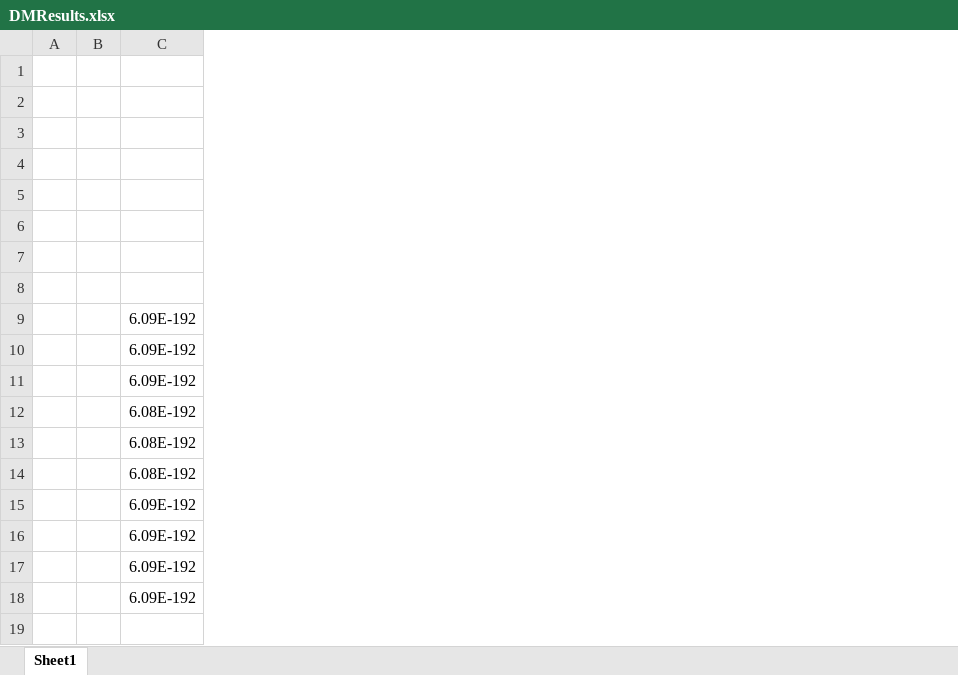
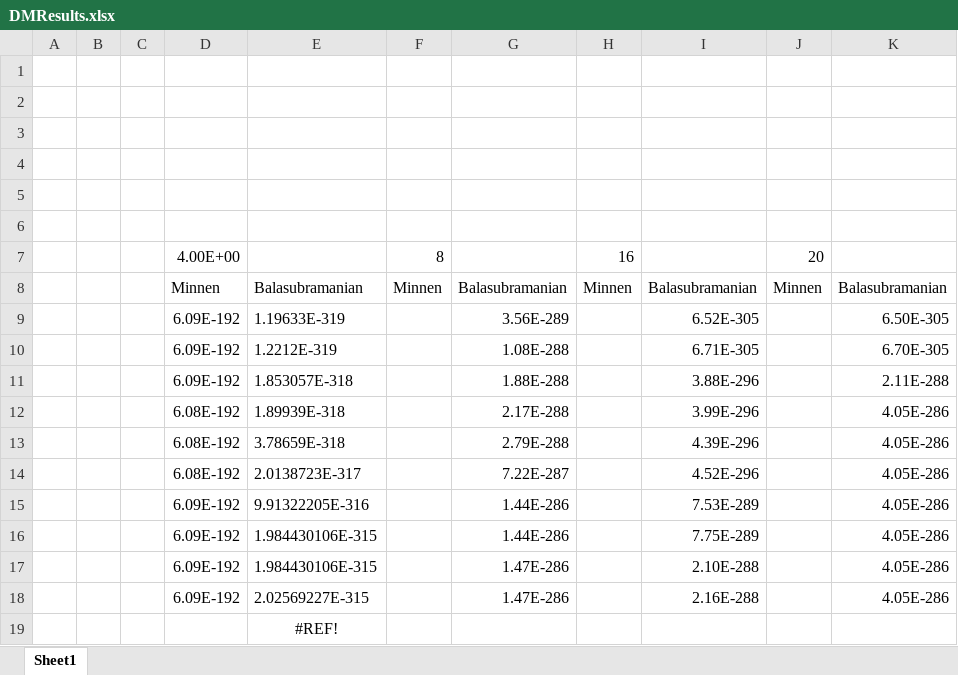
Before and after one commit to BickfordA/DataMining550, an Excel workbook: DataSets/DMResults.xlsx, sheet Sheet1, drawn as a sheet; values as stored, in another font and other column widths than the file's, no borders; the diff names each change by its address in the sheet, - before the commit and + after, or states it on an @@ line.

```diff
--- a/DataSets/DMResults.xlsx (sheet Sheet1)
+++ b/DataSets/DMResults.xlsx (sheet Sheet1)
+column C, empty
+column E, rows 8-18: Balasubramanian | 1.19633E-319 | 1.2212E-319 | 1.853057E-318 | 1.89939E-318 | 3.78659E-318 | 2.0138723E-317 | 9.91322205E-316 | 1.984430106E-315 | 1.984430106E-315 | 2.02569227E-315
+column F, rows 7-8: 8 | Minnen
+column G, rows 8-18: Balasubramanian | 3.56E-289 | 1.08E-288 | 1.88E-288 | 2.17E-288 | 2.79E-288 | 7.22E-287 | 1.44E-286 | 1.44E-286 | 1.47E-286 | 1.47E-286
+column H, rows 7-8: 16 | Minnen
+column I, rows 8-18: Balasubramanian | 6.52E-305 | 6.71E-305 | 3.88E-296 | 3.99E-296 | 4.39E-296 | 4.52E-296 | 7.53E-289 | 7.75E-289 | 2.10E-288 | 2.16E-288
+column J, rows 7-8: 20 | Minnen
+column K, rows 8-18: Balasubramanian | 6.50E-305 | 6.70E-305 | 2.11E-288 | 4.05E-286 | 4.05E-286 | 4.05E-286 | 4.05E-286 | 4.05E-286 | 4.05E-286 | 4.05E-286
-row 7: (empty)
+row 7:  |  |  | 4.00E+00 |  | 8 |  | 16 |  | 20
-row 8: (empty)
+row 8:  |  |  | Minnen | Balasubramanian | Minnen | Balasubramanian | Minnen | Balasubramanian | Minnen | Balasubramanian
+row 19:  |  |  |  | #REF!
```
Also changed, not shown: 4 other files.
